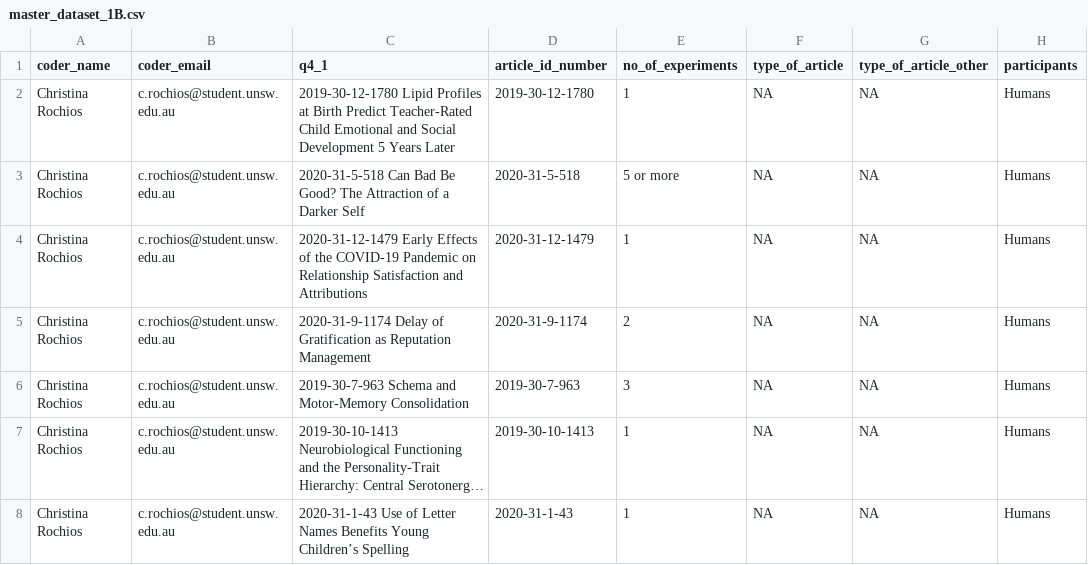
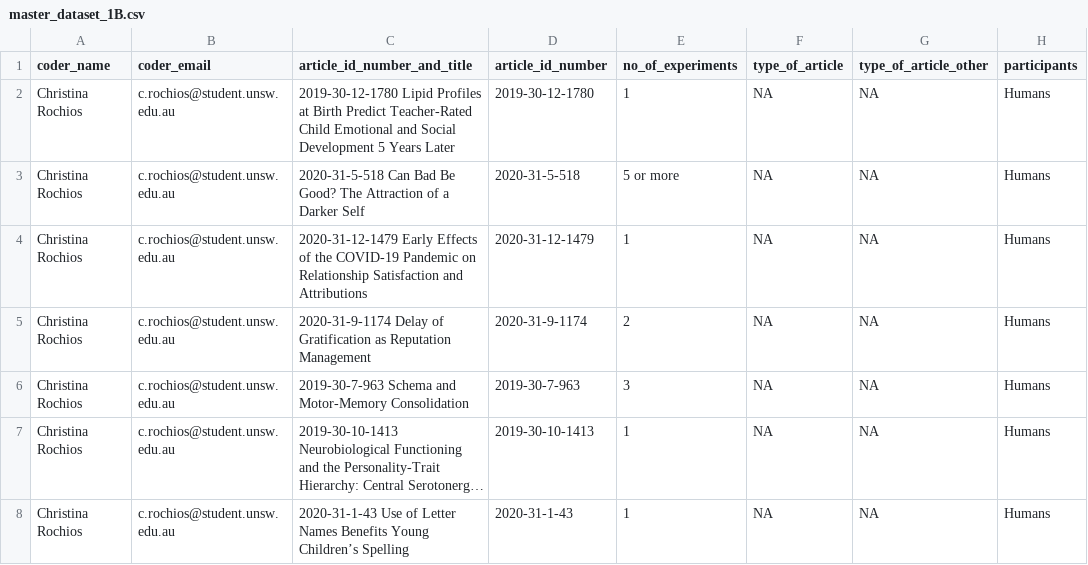
Before and after one commit to jenrichmond/same_page, a CSV file: data_files/master_dataset_1B.csv, drawn as a sheet; only a part is shown; long unchanged cells end in …; the diff names each change by its address in the sheet, - before the commit and + after, or states it on an @@ line.

Commit message:
Christina making minor changes to master_dataset_1B.csv

```diff
--- a/data_files/master_dataset_1B.csv
+++ b/data_files/master_dataset_1B.csv
-C1: q4_1
+C1: article_id_number_and_title
```
Also changed, not shown: 1 other file.
